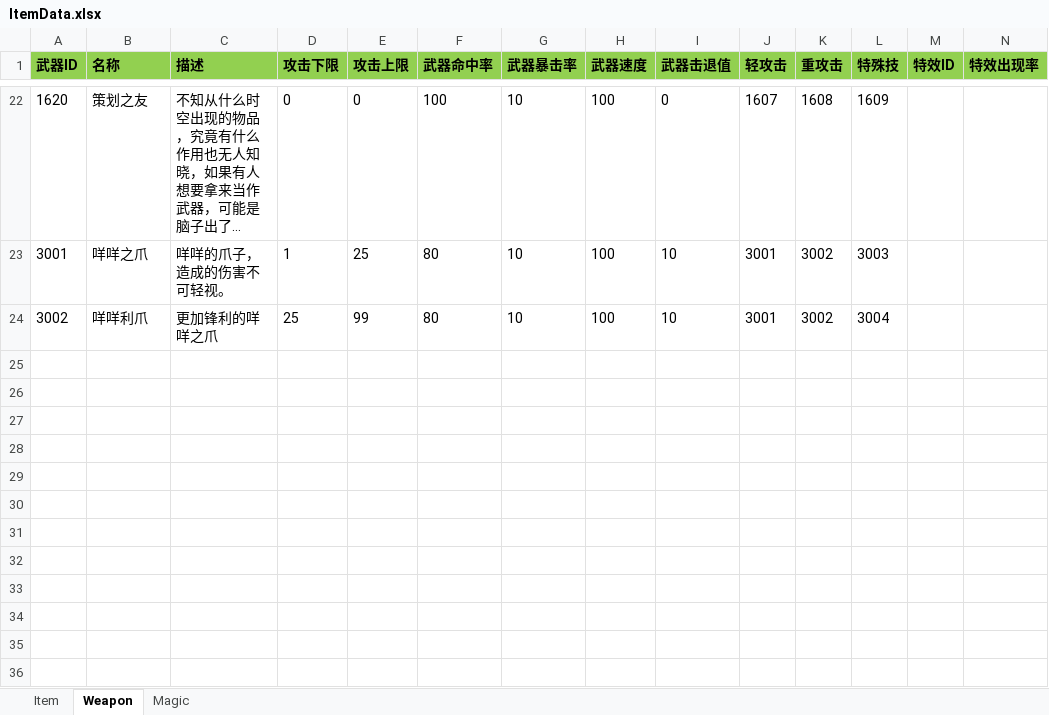
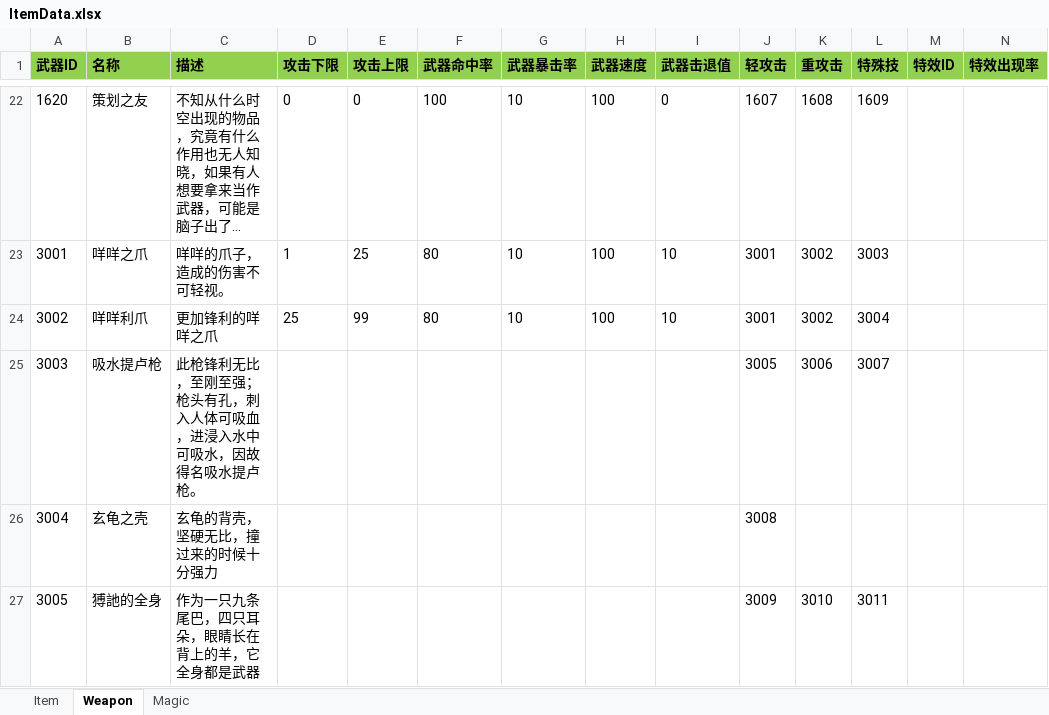
Before and after one commit to huzhangyang/ChineseRoguelikeGame, an Excel workbook: Documents/ExcelData/ItemData.xlsx, sheet Weapon, drawn as a sheet; only a part is shown, gaps mark what is left out; long unchanged cells end in …; values as stored, in another font and other column widths than the file's, no borders; the diff names each change by its address in the sheet, - before the commit and + after, or states it on an @@ line.

```diff
--- a/Documents/ExcelData/ItemData.xlsx (sheet Weapon)
+++ b/Documents/ExcelData/ItemData.xlsx (sheet Weapon)
+row 25: 3003 | 吸水提卢枪 | 此枪锋利无比，至刚至强；枪头有孔，刺入人体可吸血，进浸入水中可吸水，因故得名吸水提卢枪。 |  |  |  |  |  |  | 3005 | 3006 | 3007
+row 26: 3004 | 玄龟之壳 | 玄龟的背壳，坚硬无比，撞过来的时候十分强力 |  |  |  |  |  |  | 3008
+row 27: 3005 | 猼訑的全身 | 作为一只九条尾巴，四只耳朵，眼睛长在背上的羊，它全身都是武器 |  |  |  |  |  |  | 3009 | 3010 | 3011
```
Also changed, not shown: Documents/ExcelData/EnemyData.xlsx, Documents/ExcelData/SkillData.xlsx.
